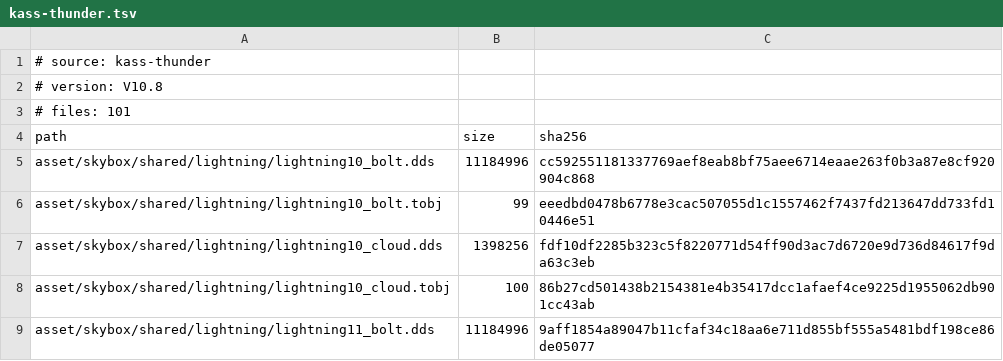
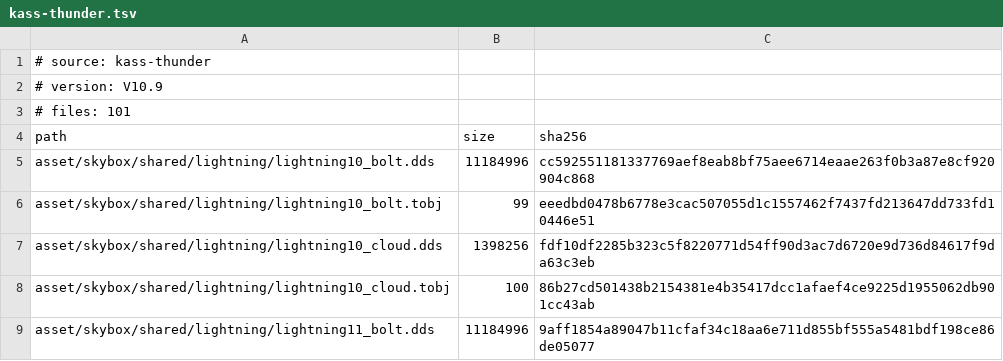
Before and after one commit to DevilDogTG/ETS2.Mods.DriveDogs.World, a TSV file: lock/kass-thunder.tsv, drawn as a sheet; only a part is shown.

```diff
--- a/lock/kass-thunder.tsv
+++ b/lock/kass-thunder.tsv
@@ -1,3 +1,3 @@
 # source: kass-thunder
-# version: V10.8
+# version: V10.9
 # files: 101
```
Also changed, not shown: lock/cip-train-sounds.tsv, 4 other files.
